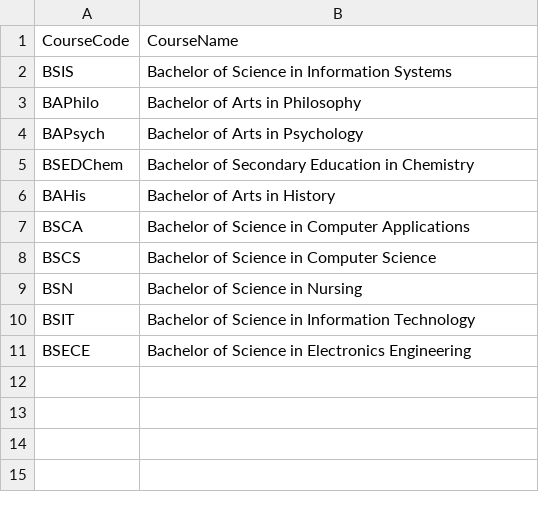
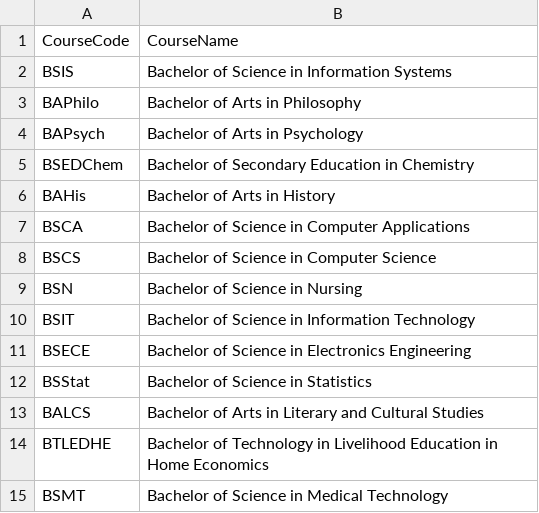
Before and after one commit to RazielLluch/SSIS, a CSV file: userdata/courses.csv, drawn as a sheet; the diff names each change by its address in the sheet, - before the commit and + after, or states it on an @@ line.

```diff
--- a/userdata/courses.csv
+++ b/userdata/courses.csv
+row 12: BSStat | Bachelor of Science in Statistics
+row 13: BALCS | Bachelor of Arts in Literary and Cultural Studies
+row 14: BTLEDHE | Bachelor of Technology in Livelihood Education in Home Economics
+row 15: BSMT | Bachelor of Science in Medical Technology
```
Also changed, not shown: userdata/students.csv, 11 other files.
